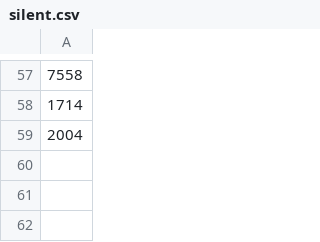
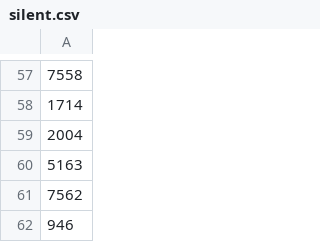
Before and after one commit to nfriche/PuDoMS, a CSV file: data/silent.csv, drawn as a sheet; only a part is shown, gaps mark what is left out; the diff names each change by its address in the sheet, - before the commit and + after, or states it on an @@ line.

Commit message:
silent files that need to be removed

```diff
--- a/data/silent.csv
+++ b/data/silent.csv
+row 60: 5163
+row 61: 7562
+row 62: 946
```
